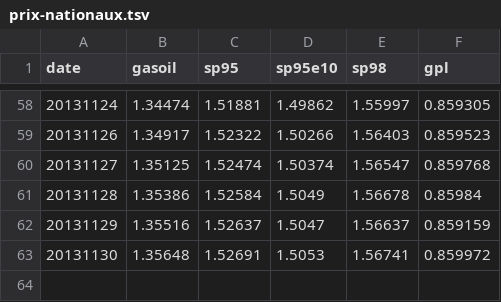
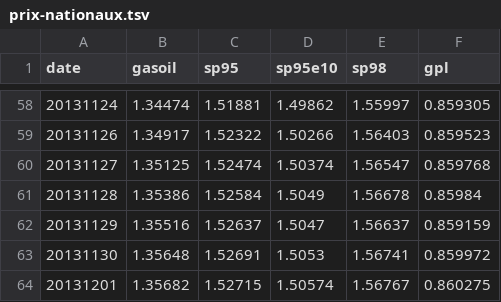
Before and after one commit to prix-carburant/prix-carburant-data, a TSV file: prix-nationaux.tsv, drawn as a sheet; only a part is shown, gaps mark what is left out; the diff names each change by its address in the sheet, - before the commit and + after, or states it on an @@ line.

```diff
--- a/prix-nationaux.tsv
+++ b/prix-nationaux.tsv
+row 64: 20131201 | 1.35682 | 1.52715 | 1.50574 | 1.56767 | 0.860275
```
Also changed, not shown: 2 other files.
